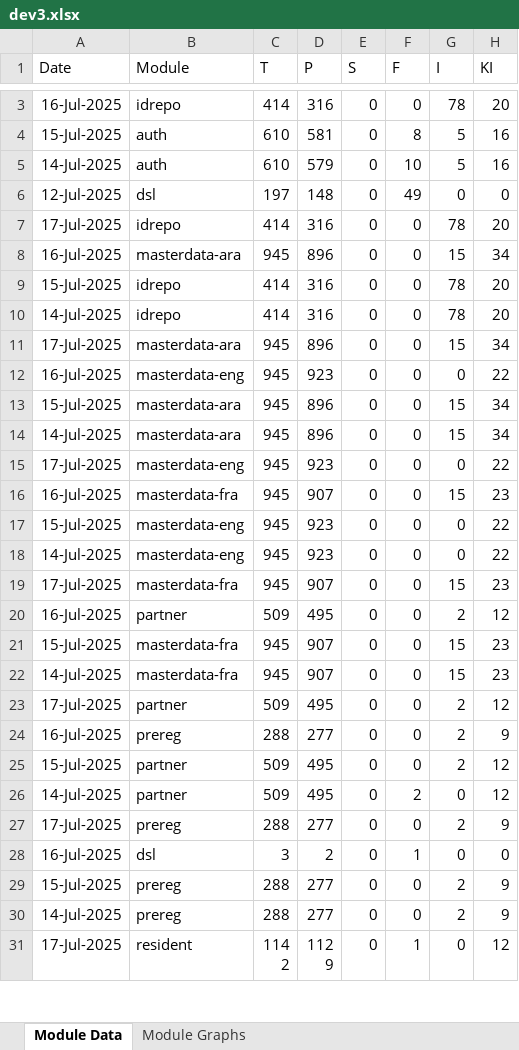
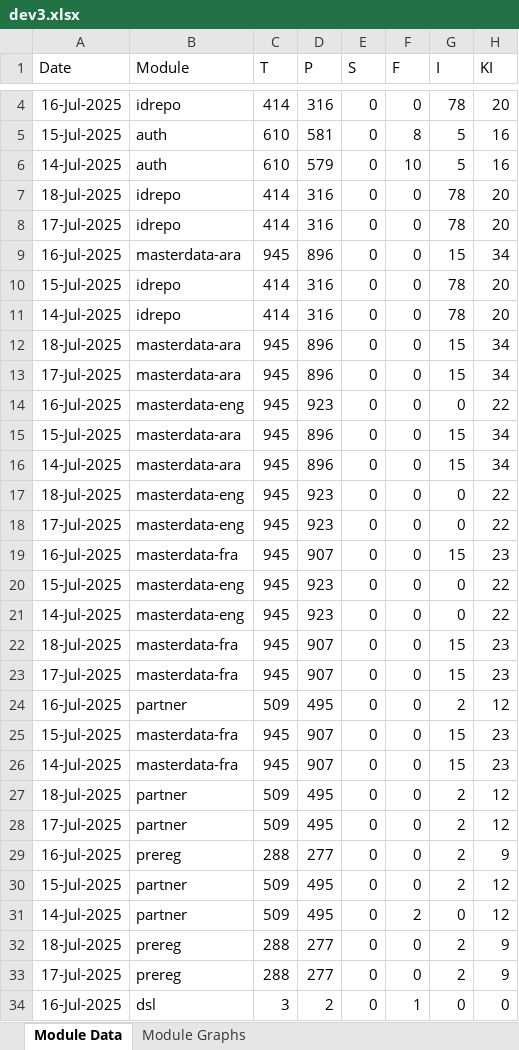
Before and after one commit to mosip/mosip-labs, an Excel workbook: minio-report-tracker/xlxs/dev3.xlsx, sheet Module Data, drawn as a sheet; only a part is shown, gaps mark what is left out; the shorter side is filled out with more unchanged rows; values as stored, in another font and other column widths than the file's, no borders; removed rows and columns are numbered as before the commit, all else as after; the diff covers the shown part only; the diff names each change by its address in the sheet, - before the commit and + after, or states it on an @@ line.

```diff
--- a/minio-report-tracker/xlxs/dev3.xlsx (sheet Module Data)
+++ b/minio-report-tracker/xlxs/dev3.xlsx (sheet Module Data)
-row 6: 12-Jul-2025 | dsl | 197 | 148 | 0 | 49 | 0 | 0
+row 7: 18-Jul-2025 | idrepo | 414 | 316 | 0 | 0 | 78 | 20
+row 12: 18-Jul-2025 | masterdata-ara | 945 | 896 | 0 | 0 | 15 | 34
+row 17: 18-Jul-2025 | masterdata-eng | 945 | 923 | 0 | 0 | 0 | 22
+row 22: 18-Jul-2025 | masterdata-fra | 945 | 907 | 0 | 0 | 15 | 23
+row 27: 18-Jul-2025 | partner | 509 | 495 | 0 | 0 | 2 | 12
+row 32: 18-Jul-2025 | prereg | 288 | 277 | 0 | 0 | 2 | 9
```
Also changed, not shown: 2 added rows elsewhere in this sheet, charts or pictures, minio-report-tracker/xlxs/cellbox21.xlsx, minio-report-tracker/xlxs/collab.xlsx, 13 other files.
